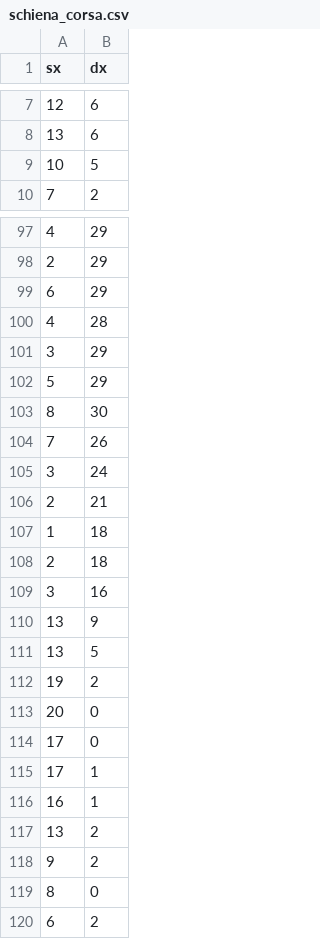
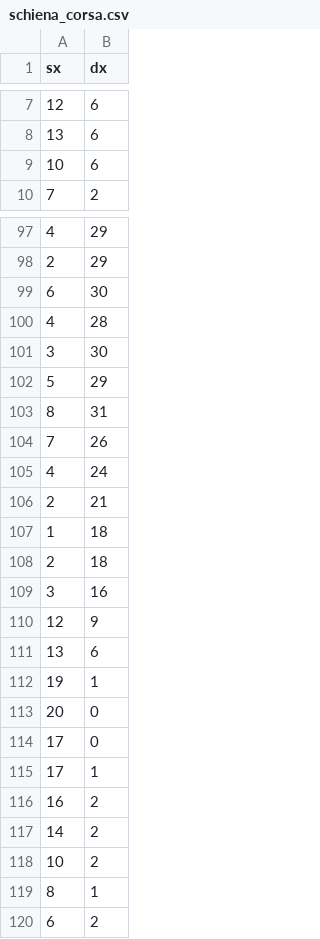
Before and after one commit to davidebelcastro-sig/PersonalTrainer, a CSV file: schiena_corsa.csv, drawn as a sheet; only a part is shown, gaps mark what is left out; the diff covers the shown part only.

```diff
--- a/schiena_corsa.csv
+++ b/schiena_corsa.csv
@@ -8,3 +8,3 @@ sx,dx
 13,6
-10,5
+10,6
 7,2
@@ -98,9 +98,9 @@ sx,dx
 2,29
-6,29
+6,30
 4,28
-3,29
+3,30
 5,29
-8,30
+8,31
 7,26
-3,24
+4,24
 2,21
@@ -109,5 +109,5 @@ sx,dx
 3,16
-13,9
-13,5
-19,2
+12,9
+13,6
+19,1
 20,0
@@ -115,6 +115,6 @@ sx,dx
 17,1
-16,1
-13,2
-9,2
-8,0
+16,2
+14,2
+10,2
+8,1
 6,2
```
Also changed, not shown: 9 added rows, 9 removed rows and 26 edited cells elsewhere in this file, gomito_pieg.csv, 6 other files.
